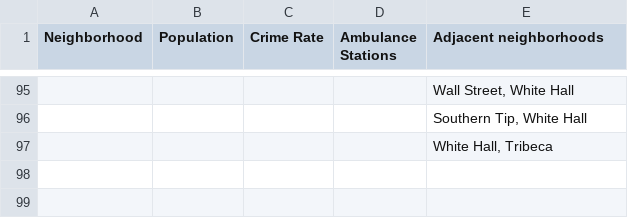
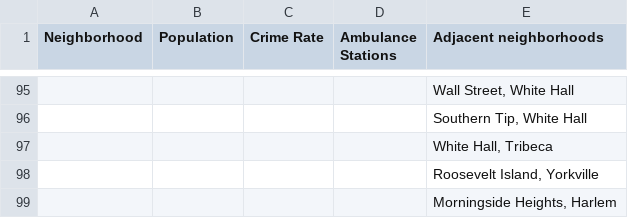
Before and after one commit to Albion-Krasniqi/Data-driven-research, a CSV file: Manhattan Neighborhoods.csv, drawn as a sheet; only a part is shown, gaps mark what is left out; the diff names each change by its address in the sheet, - before the commit and + after, or states it on an @@ line.

Commit message:
Add files via upload

```diff
--- a/Manhattan Neighborhoods.csv
+++ b/Manhattan Neighborhoods.csv
+row 98:  |  |  |  | Roosevelt Island, Yorkville
+row 99:  |  |  |  | Morningside Heights, Harlem
```
